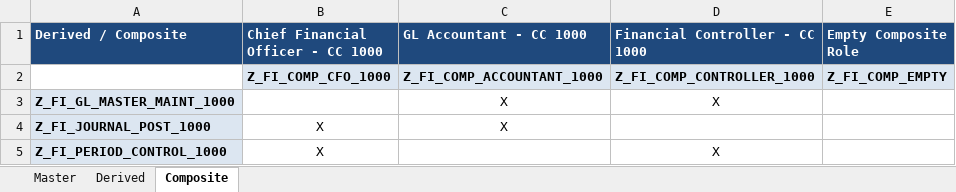
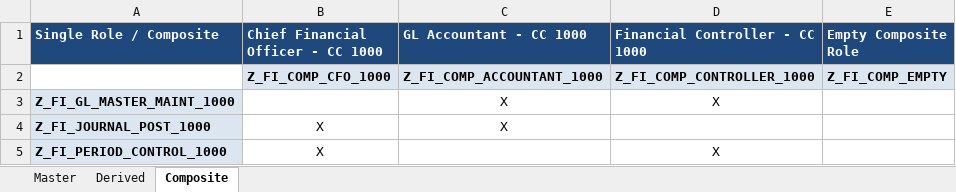
Before and after one commit to luongdk18/SAPABAP, an Excel workbook: excel-templates/Template_Role.xlsx, sheet Composite, drawn as a sheet; values as stored, in another font and other column widths than the file's, no borders; the diff names each change by its address in the sheet, - before the commit and + after, or states it on an @@ line.

Commit message:
feat(abap): rename Z_ROLE_04_COMPOSITE to Z_ROLE_04_CREATE_COMPOSITE and update column 3 to Single Role

```diff
--- a/excel-templates/Template_Role.xlsx (sheet Composite)
+++ b/excel-templates/Template_Role.xlsx (sheet Composite)
-A1: Derived / Composite
+A1: Single Role / Composite
```
Also changed, not shown: excel-templates/Template_User_01_Create.xlsx, excel-templates/Template_User_02_Assign.xlsx, 9 other files.
